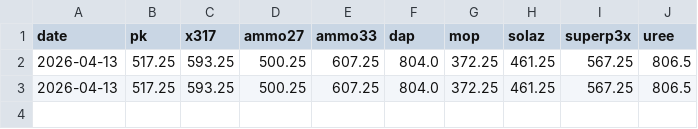
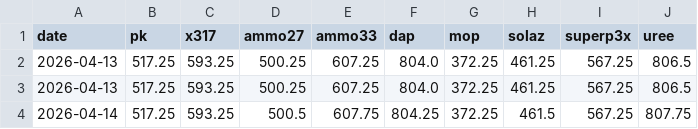
Before and after one commit to ElodieT-CAN/Engrais_wa_scraper, a CSV file: data.csv, drawn as a sheet; the diff names each change by its address in the sheet, - before the commit and + after, or states it on an @@ line.

```diff
--- a/data.csv
+++ b/data.csv
+row 4: 2026-04-14 | 517.25 | 593.25 | 500.5 | 607.75 | 804.25 | 372.25 | 461.5 | 567.25 | 807.75
```
